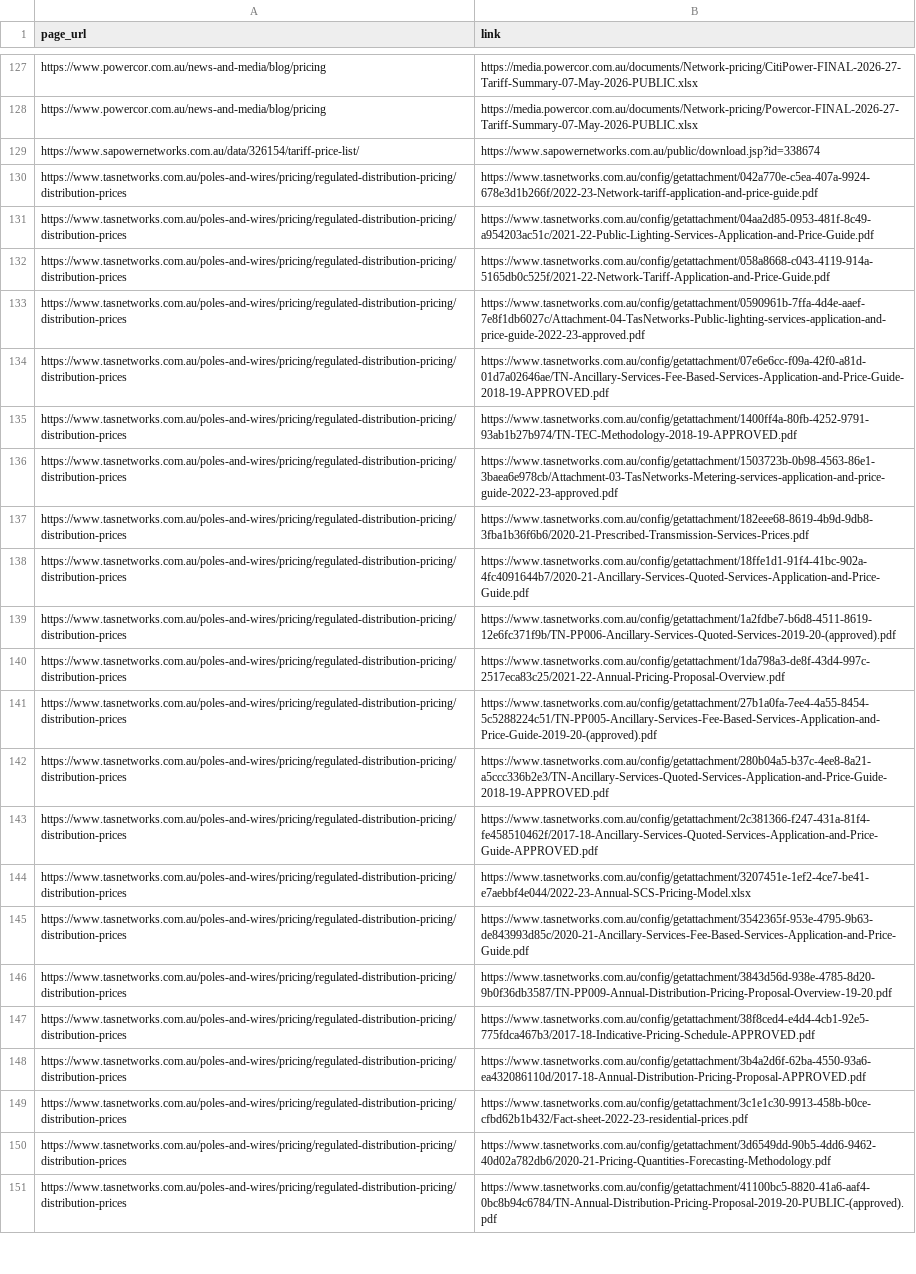
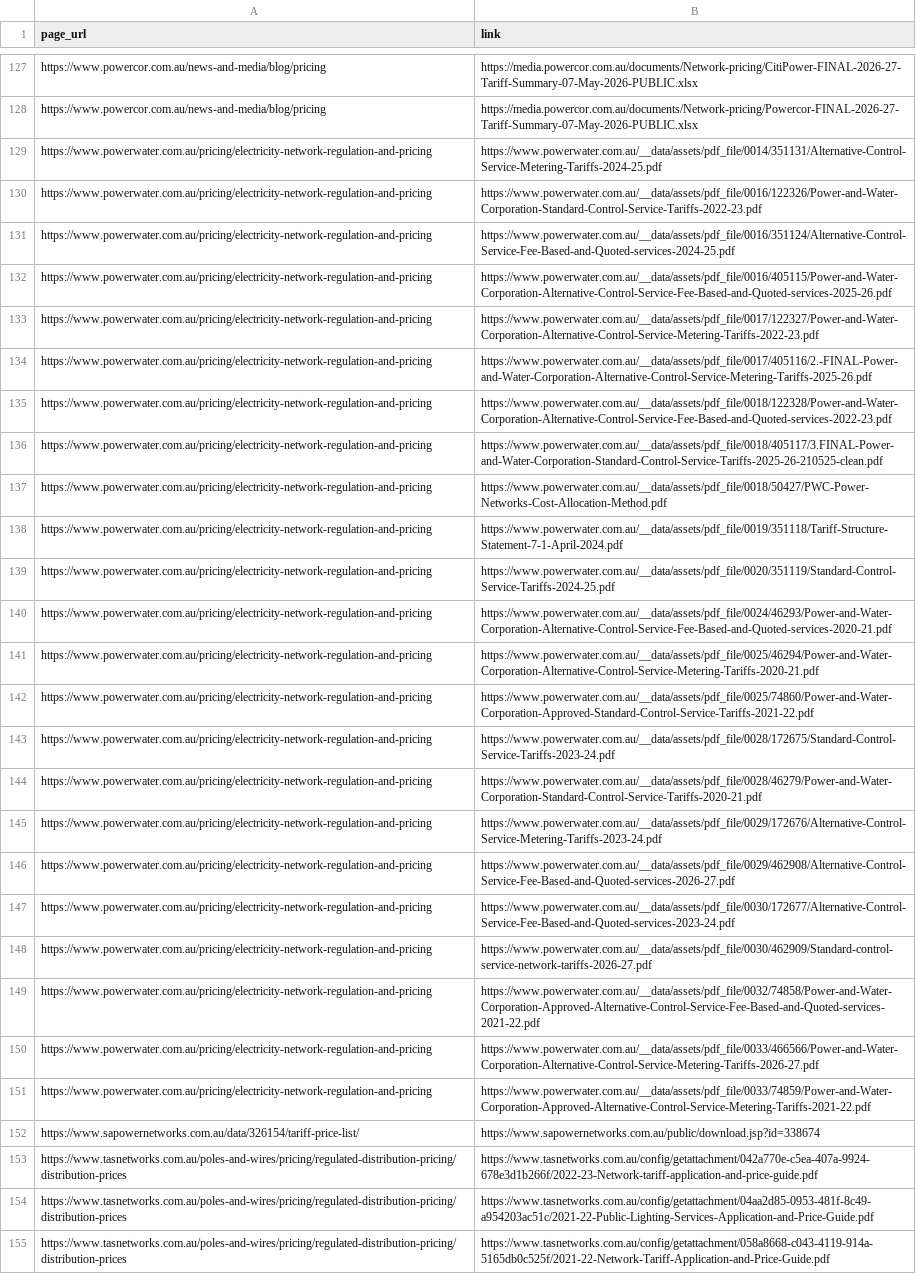
Before and after one commit to yehezkieled/standardise_network_tariff_tables, a CSV file: sources/watch_seen.csv, drawn as a sheet; only a part is shown, gaps mark what is left out; the shorter side is filled out with more unchanged rows.

Commit message:
fix(check_releases): retry refusing publishers slowly; baseline Power and Water's page

```diff
--- a/sources/watch_seen.csv
+++ b/sources/watch_seen.csv
@@ -128,2 +128,25 @@ https://www.powercor.com.au/news-and-media/blog/pricing,https://media.powercor.c
 https://www.powercor.com.au/news-and-media/blog/pricing,https://media.powercor.com.au/documents/Network-pricing/Powercor-FINAL-2026-27-Tariff-Summary-07-May-2026-PUBLIC.xlsx
+https://www.powerwater.com.au/pricing/electricity-network-regulation-and-pricing,https://www.powerwater.com.au/__data/assets/pdf_file/0014/351131/Alternative-Control-Service-Metering-Tariffs-2024-25.pdf
+https://www.powerwater.com.au/pricing/electricity-network-regulation-and-pricing,https://www.powerwater.com.au/__data/assets/pdf_file/0016/122326/Power-and-Water-Corporation-Standard-Control-Service-Tariffs-2022-23.pdf
+https://www.powerwater.com.au/pricing/electricity-network-regulation-and-pricing,https://www.powerwater.com.au/__data/assets/pdf_file/0016/351124/Alternative-Control-Service-Fee-Based-and-Quoted-services-2024-25.pdf
+https://www.powerwater.com.au/pricing/electricity-network-regulation-and-pricing,https://www.powerwater.com.au/__data/assets/pdf_file/0016/405115/Power-and-Water-Corporation-Alternative-Control-Service-Fee-Based-and-Quoted-services-2025-26.pdf
+https://www.powerwater.com.au/pricing/electricity-network-regulation-and-pricing,https://www.powerwater.com.au/__data/assets/pdf_file/0017/122327/Power-and-Water-Corporation-Alternative-Control-Service-Metering-Tariffs-2022-23.pdf
+https://www.powerwater.com.au/pricing/electricity-network-regulation-and-pricing,https://www.powerwater.com.au/__data/assets/pdf_file/0017/405116/2.-FINAL-Power-and-Water-Corporation-Alternative-Control-Service-Metering-Tariffs-2025-26.pdf
+https://www.powerwater.com.au/pricing/electricity-network-regulation-and-pricing,https://www.powerwater.com.au/__data/assets/pdf_file/0018/122328/Power-and-Water-Corporation-Alternative-Control-Service-Fee-Based-and-Quoted-services-2022-23.pdf
+https://www.powerwater.com.au/pricing/electricity-network-regulation-and-pricing,https://www.powerwater.com.au/__data/assets/pdf_file/0018/405117/3.FINAL-Power-and-Water-Corporation-Standard-Control-Service-Tariffs-2025-26-210525-clean.pdf
+https://www.powerwater.com.au/pricing/electricity-network-regulation-and-pricing,https://www.powerwater.com.au/__data/assets/pdf_file/0018/50427/PWC-Power-Networks-Cost-Allocation-Method.pdf
+https://www.powerwater.com.au/pricing/electricity-network-regulation-and-pricing,https://www.powerwater.com.au/__data/assets/pdf_file/0019/351118/Tariff-Structure-Statement-7-1-April-2024.pdf
+https://www.powerwater.com.au/pricing/electricity-network-regulation-and-pricing,https://www.powerwater.com.au/__data/assets/pdf_file/0020/351119/Standard-Control-Service-Tariffs-2024-25.pdf
+https://www.powerwater.com.au/pricing/electricity-network-regulation-and-pricing,https://www.powerwater.com.au/__data/assets/pdf_file/0024/46293/Power-and-Water-Corporation-Alternative-Control-Service-Fee-Based-and-Quoted-services-2020-21.pdf
+https://www.powerwater.com.au/pricing/electricity-network-regulation-and-pricing,https://www.powerwater.com.au/__data/assets/pdf_file/0025/46294/Power-and-Water-Corporation-Alternative-Control-Service-Metering-Tariffs-2020-21.pdf
+https://www.powerwater.com.au/pricing/electricity-network-regulation-and-pricing,https://www.powerwater.com.au/__data/assets/pdf_file/0025/74860/Power-and-Water-Corporation-Approved-Standard-Control-Service-Tariffs-2021-22.pdf
+https://www.powerwater.com.au/pricing/electricity-network-regulation-and-pricing,https://www.powerwater.com.au/__data/assets/pdf_file/0028/172675/Standard-Control-Service-Tariffs-2023-24.pdf
+https://www.powerwater.com.au/pricing/electricity-network-regulation-and-pricing,https://www.powerwater.com.au/__data/assets/pdf_file/0028/46279/Power-and-Water-Corporation-Standard-Control-Service-Tariffs-2020-21.pdf
+https://www.powerwater.com.au/pricing/electricity-network-regulation-and-pricing,https://www.powerwater.com.au/__data/assets/pdf_file/0029/172676/Alternative-Control-Service-Metering-Tariffs-2023-24.pdf
+https://www.powerwater.com.au/pricing/electricity-network-regulation-and-pricing,https://www.powerwater.com.au/__data/assets/pdf_file/0029/462908/Alternative-Control-Service-Fee-Based-and-Quoted-services-2026-27.pdf
+https://www.powerwater.com.au/pricing/electricity-network-regulation-and-pricing,https://www.powerwater.com.au/__data/assets/pdf_file/0030/172677/Alternative-Control-Service-Fee-Based-and-Quoted-services-2023-24.pdf
+https://www.powerwater.com.au/pricing/electricity-network-regulation-and-pricing,https://www.powerwater.com.au/__data/assets/pdf_file/0030/462909/Standard-control-service-network-tariffs-2026-27.pdf
+https://www.powerwater.com.au/pricing/electricity-network-regulation-and-pricing,https://www.powerwater.com.au/__data/assets/pdf_file/0032/74858/Power-and-Water-Corporation-Approved-Alternative-Control-Service-Fee-Based-and-Quoted-services-2021-22.pdf
+https://www.powerwater.com.au/pricing/electricity-network-regulation-and-pricing,https://www.powerwater.com.au/__data/assets/pdf_file/0033/466566/Power-and-Water-Corporation-Alternative-Control-Service-Metering-Tariffs-2026-27.pdf
+https://www.powerwater.com.au/pricing/electricity-network-regulation-and-pricing,https://www.powerwater.com.au/__data/assets/pdf_file/0033/74859/Power-and-Water-Corporation-Approved-Alternative-Control-Service-Metering-Tariffs-2021-22.pdf
 https://www.sapowernetworks.com.au/data/326154/tariff-price-list/,https://www.sapowernetworks.com.au/public/download.jsp?id=338674
```
Also changed, not shown: sources/watch.csv, 2 other files.
